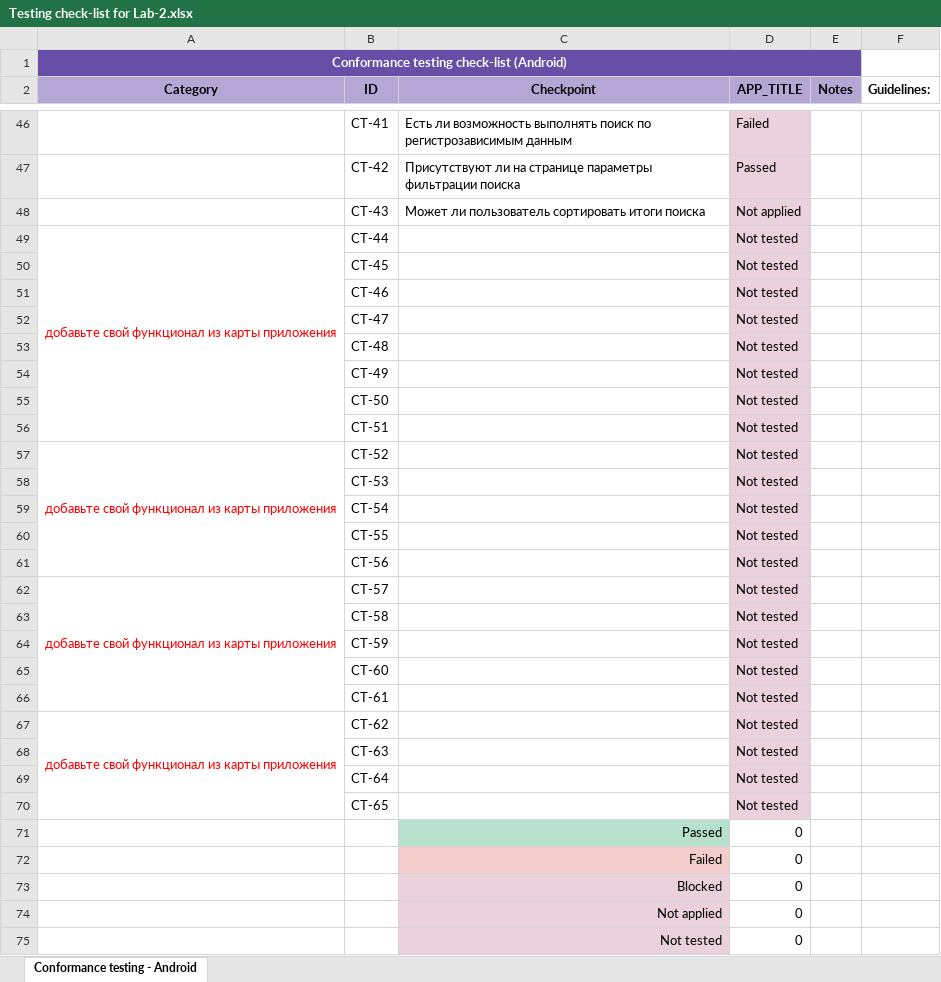
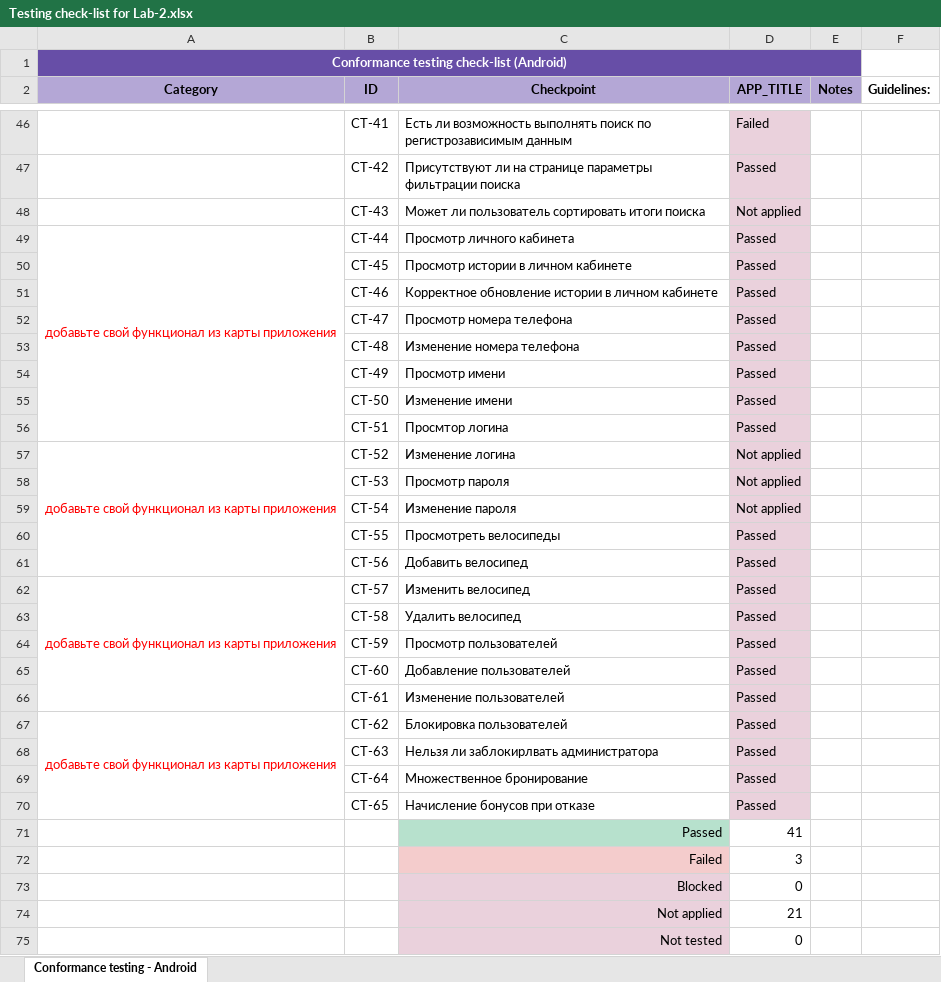
Before and after one commit to alexejmandrik/Labs_6sem, an Excel workbook: TPO/2/Testing check-list for Lab-2.xlsx, sheet Conformance testing - Android, drawn as a sheet; only a part is shown, gaps mark what is left out; values as stored, in another font and other column widths than the file's, no borders; conditional formats not drawn; the diff covers the shown part only; the diff names each change by its address in the sheet, - before the commit and + after, or states it on an @@ line.

```diff
--- a/TPO/2/Testing check-list for Lab-2.xlsx (sheet Conformance testing - Android)
+++ b/TPO/2/Testing check-list for Lab-2.xlsx (sheet Conformance testing - Android)
-C49 (Checkpoint): (empty)
+C49 (Checkpoint): Просмотр личного кабинета
-D49:D56 (APP_TITLE): Not tested
+D49:D56 (APP_TITLE): Passed
-C50 (Checkpoint): (empty)
+C50 (Checkpoint): Просмотр истории в личном кабинете
-C51 (Checkpoint): (empty)
+C51 (Checkpoint): Корректное обновление истории в личном кабинете
-C52 (Checkpoint): (empty)
+C52 (Checkpoint): Просмотр номера телефона
-C53 (Checkpoint): (empty)
+C53 (Checkpoint): Изменение номера телефона
-C54 (Checkpoint): (empty)
+C54 (Checkpoint): Просмотр имени
-C55 (Checkpoint): (empty)
+C55 (Checkpoint): Изменение имени
-C56 (Checkpoint): (empty)
+C56 (Checkpoint): Просмтор логина
-C57 (Checkpoint): (empty)
+C57 (Checkpoint): Изменение логина
-D57:D59 (APP_TITLE): Not tested
+D57:D59 (APP_TITLE): Not applied
-C58 (Checkpoint): (empty)
+C58 (Checkpoint): Просмотр пароля
-C59 (Checkpoint): (empty)
+C59 (Checkpoint): Изменение пароля
-C60 (Checkpoint): (empty)
+C60 (Checkpoint): Просмотреть велосипеды
-D60:D70 (APP_TITLE): Not tested
+D60:D70 (APP_TITLE): Passed
-C61 (Checkpoint): (empty)
+C61 (Checkpoint): Добавить велосипед
-C62 (Checkpoint): (empty)
+C62 (Checkpoint): Изменить велосипед
-C63 (Checkpoint): (empty)
+C63 (Checkpoint): Удалить велосипед
-C64 (Checkpoint): (empty)
+C64 (Checkpoint): Просмотр пользователей
-C65 (Checkpoint): (empty)
+C65 (Checkpoint): Добавление пользователей
-C66 (Checkpoint): (empty)
+C66 (Checkpoint): Изменение пользователей
-C67 (Checkpoint): (empty)
+C67 (Checkpoint): Блокировка пользователей
-C68 (Checkpoint): (empty)
+C68 (Checkpoint): Нельзя ли заблокирлвать администратора
-C69 (Checkpoint): (empty)
+C69 (Checkpoint): Множественное бронирование
-C70 (Checkpoint): (empty)
+C70 (Checkpoint): Начисление бонусов при отказе
-D71 (APP_TITLE): 0
+D71 (APP_TITLE): 41
-D72 (APP_TITLE): 0
+D72 (APP_TITLE): 3
-D74 (APP_TITLE): 0
+D74 (APP_TITLE): 21
```
Also changed, not shown: 5 edited cells elsewhere in this sheet, 52 other files.
